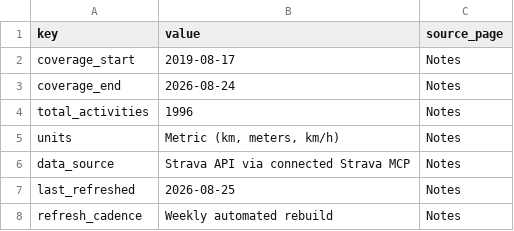
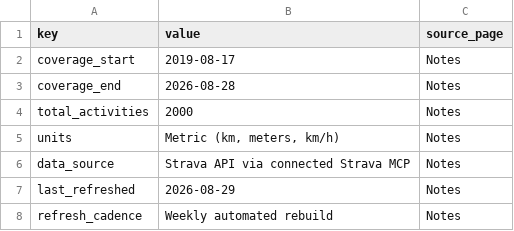
Before and after one commit to hpgerald/my-strava-journey, a CSV file: data/meta.csv, drawn as a sheet.

```diff
--- a/data/meta.csv
+++ b/data/meta.csv
@@ -2,7 +2,7 @@ key,value,source_page
 coverage_start,2019-08-17,Notes
-coverage_end,2026-08-24,Notes
-total_activities,1996,Notes
+coverage_end,2026-08-28,Notes
+total_activities,2000,Notes
 units,"Metric (km, meters, km/h)",Notes
 data_source,Strava API via connected Strava MCP,Notes
-last_refreshed,2026-08-25,Notes
+last_refreshed,2026-08-29,Notes
 refresh_cadence,Weekly automated rebuild,Notes
```
Also changed, not shown: data/activity_geo.csv, data/monthly_totals.csv, 6 other files.
